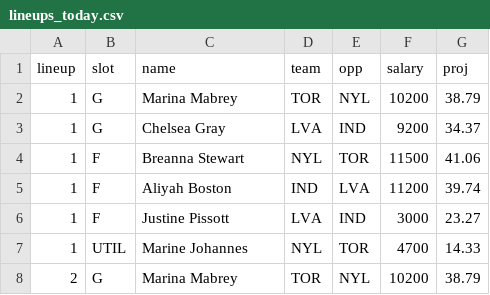
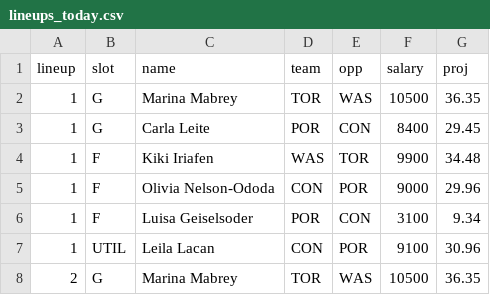
Before and after one commit to tossinramen/wnbafantasy, a CSV file: lineups_today.csv, drawn as a sheet; only a part is shown; the diff covers the shown part only.

```diff
--- a/lineups_today.csv
+++ b/lineups_today.csv
@@ -1,8 +1,8 @@
 lineup,slot,name,team,opp,salary,proj
-1,G,Marina Mabrey,TOR,NYL,10200,38.79
-1,G,Chelsea Gray,LVA,IND,9200,34.37
-1,F,Breanna Stewart,NYL,TOR,11500,41.06
-1,F,Aliyah Boston,IND,LVA,11200,39.74
-1,F,Justine Pissott,LVA,IND,3000,23.27
-1,UTIL,Marine Johannes,NYL,TOR,4700,14.33
-2,G,Marina Mabrey,TOR,NYL,10200,38.79
+1,G,Marina Mabrey,TOR,WAS,10500,36.35
+1,G,Carla Leite,POR,CON,8400,29.45
+1,F,Kiki Iriafen,WAS,TOR,9900,34.48
+1,F,Olivia Nelson-Ododa,CON,POR,9000,29.96
+1,F,Luisa Geiselsoder,POR,CON,3100,9.34
+1,UTIL,Leila Lacan,CON,POR,9100,30.96
+2,G,Marina Mabrey,TOR,WAS,10500,36.35
```
Also changed, not shown: 4 added rows, 4 removed rows and 90 edited cells elsewhere in this file, projections_today.csv, 6 other files.
